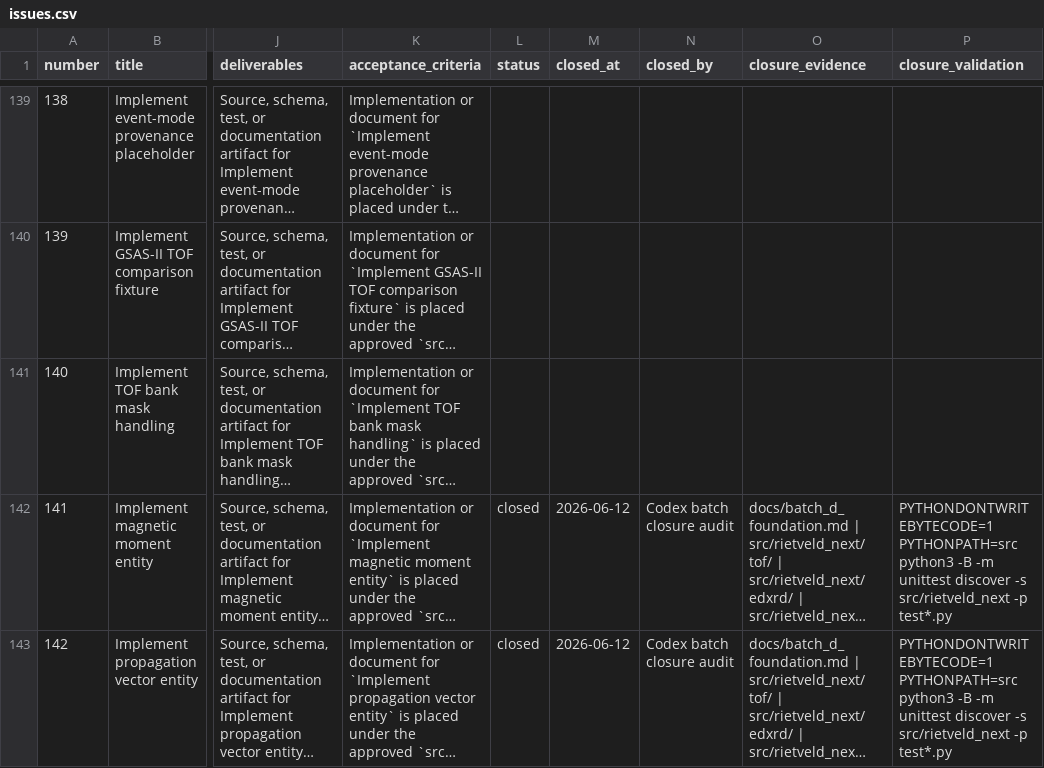
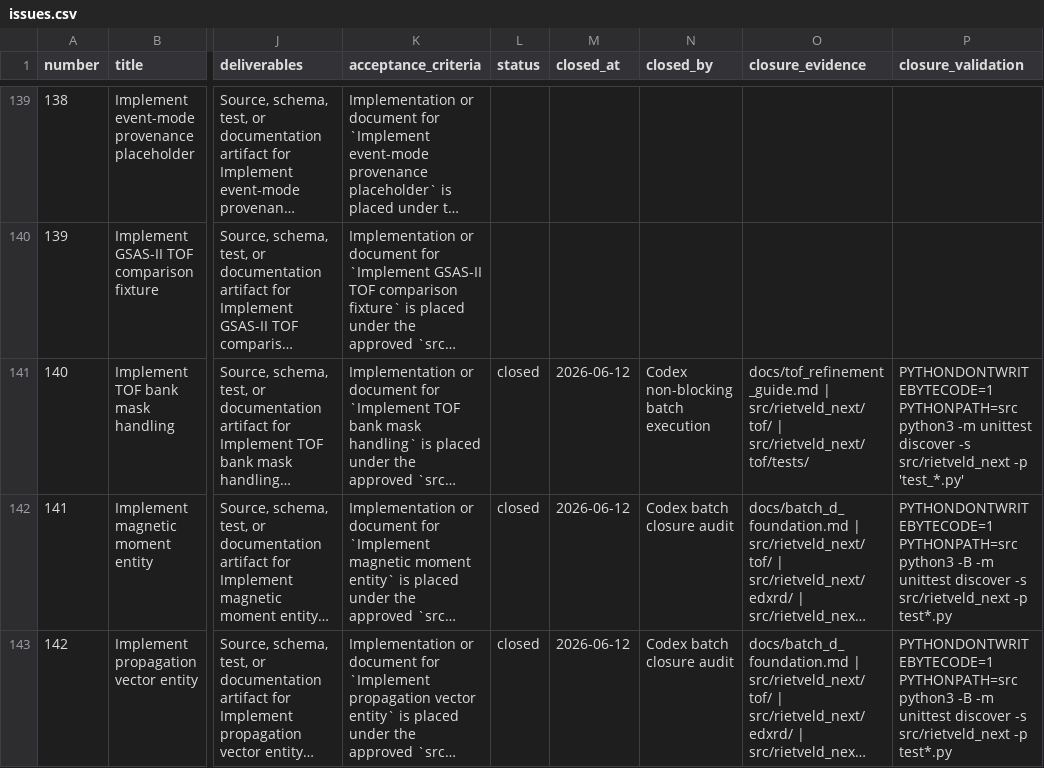
Before and after one commit to fanchercm/rietveld_next, a CSV file: backlog/issues.csv, drawn as a sheet; only a part is shown, gaps mark what is left out; long unchanged cells end in …; the diff covers the shown part only; the diff names each change by its address in the sheet, - before the commit and + after, or states it on an @@ line.

Commit message:
Complete second non-blocking physics batch

```diff
--- a/backlog/issues.csv
+++ b/backlog/issues.csv
-L141 (status): (empty)
+L141 (status): closed
-M141 (closed_at): (empty)
+M141 (closed_at): 2026-06-12
-N141 (closed_by): (empty)
+N141 (closed_by): Codex non-blocking batch execution
-O141 (closure_evidence): (empty)
+O141 (closure_evidence): docs/tof_refinement_guide.md | src/rietveld_next/tof/ | src/rietveld_next/tof/tests/
-P141 (closure_validation): (empty)
+P141 (closure_validation): PYTHONDONTWRITEBYTECODE=1 PYTHONPATH=src python3 -m unittest discover -s src/rietveld_next -p 'test_*.py'
```
Also changed, not shown: 85 edited cells elsewhere in this file, backlog/milestones.csv, 29 other files.
